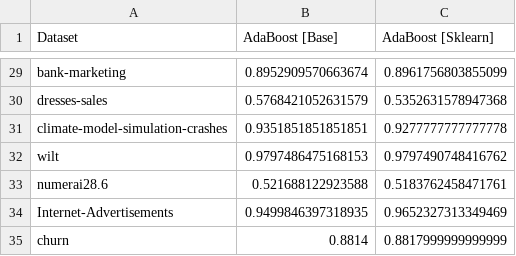
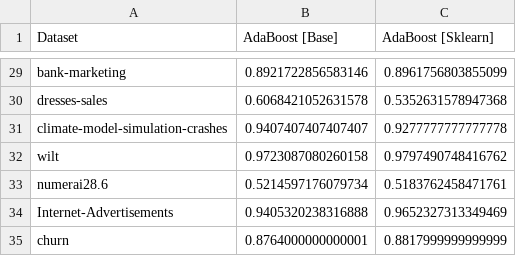
Before and after one commit to EstevesX10/ML1-AdaBoost-Analysis-Optimization, a CSV file: AdaBoost/Experimental Results/AdaBoost_Base_Results.csv, drawn as a sheet; only a part is shown, gaps mark what is left out; the diff covers the shown part only; the diff names each change by its address in the sheet, - before the commit and + after, or states it on an @@ line.

```diff
--- a/AdaBoost/Experimental Results/AdaBoost_Base_Results.csv
+++ b/AdaBoost/Experimental Results/AdaBoost_Base_Results.csv
-B29 (AdaBoost [Base]): 0.8952909570663674
+B29 (AdaBoost [Base]): 0.8921722856583146
-B30 (AdaBoost [Base]): 0.5768421052631579
+B30 (AdaBoost [Base]): 0.6068421052631578
-B31 (AdaBoost [Base]): 0.9351851851851851
+B31 (AdaBoost [Base]): 0.9407407407407407
-B32 (AdaBoost [Base]): 0.9797486475168153
+B32 (AdaBoost [Base]): 0.9723087080260158
-B33 (AdaBoost [Base]): 0.521688122923588
+B33 (AdaBoost [Base]): 0.5214597176079734
-B34 (AdaBoost [Base]): 0.9499846397318935
+B34 (AdaBoost [Base]): 0.9405320238316888
-B35 (AdaBoost [Base]): 0.8814
+B35 (AdaBoost [Base]): 0.8764000000000001
```
Also changed, not shown: 28 edited cells elsewhere in this file, AdaBoost/Experimental Results/AdaBoost_Loss_Functions_Modifications_Results.csv, AdaBoost/Experimental Results/AdaBoost_Weak_Learner_Modifications_Results.csv.
